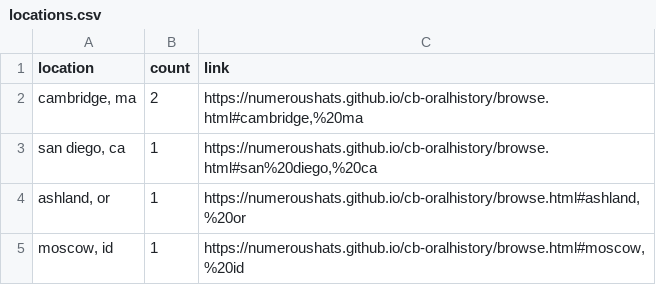
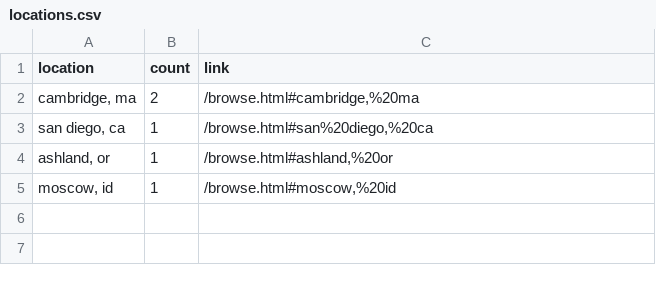
Before and after one commit to NumerousHats/cb-annotatedmedia, a CSV file: assets/data/locations.csv, drawn as a sheet.

```diff
--- a/assets/data/locations.csv
+++ b/assets/data/locations.csv
@@ -1,5 +1,5 @@
 location,count,link
-"cambridge, ma",2,"https://numeroushats.github.io/cb-oralhistory/browse.html#cambridge,%20ma"
-"san diego, ca",1,"https://numeroushats.github.io/cb-oralhistory/browse.html#san%20diego,%20ca"
-"ashland, or",1,"https://numeroushats.github.io/cb-oralhistory/browse.html#ashland,%20or"
-"moscow, id",1,"https://numeroushats.github.io/cb-oralhistory/browse.html#moscow,%20id"
+"cambridge, ma",2,"/browse.html#cambridge,%20ma"
+"san diego, ca",1,"/browse.html#san%20diego,%20ca"
+"ashland, or",1,"/browse.html#ashland,%20or"
+"moscow, id",1,"/browse.html#moscow,%20id"
```
Also changed, not shown: assets/data/metadata.csv, assets/data/subjects.csv, 26 other files.
